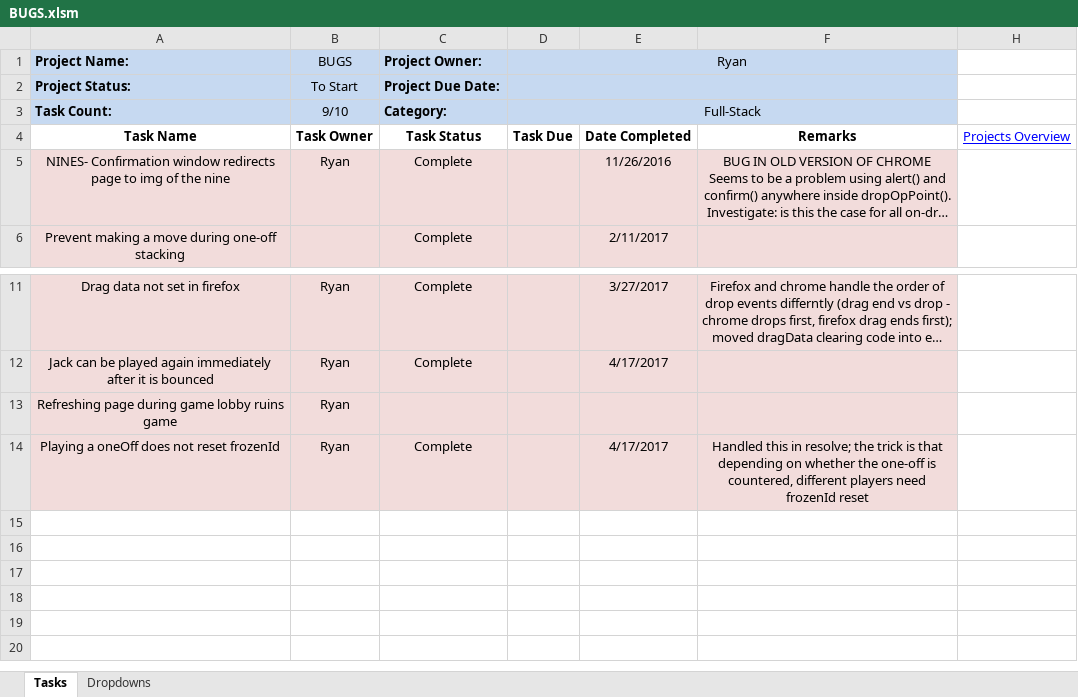
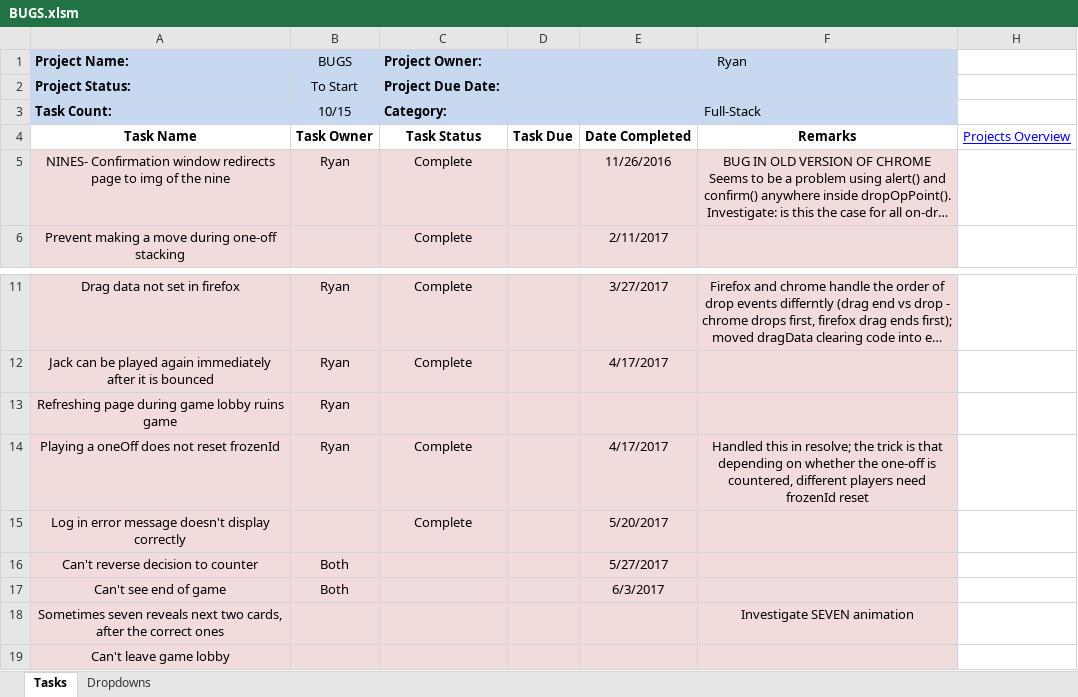
Before and after one commit to cuttle-cards/cuttle, an Excel workbook: agenda/BUGS.xlsm, sheet Tasks, drawn as a sheet; only a part is shown, gaps mark what is left out; long unchanged cells end in …; values as stored, in another font and other column widths than the file's, no borders; conditional formats not drawn; the diff names each change by its address in the sheet, - before the commit and + after, or states it on an @@ line.

```diff
--- a/agenda/BUGS.xlsm (sheet Tasks)
+++ b/agenda/BUGS.xlsm (sheet Tasks)
-B3 (BUGS): 9/10
+B3 (BUGS): 10/15
+row 15: Log in error message doesn't display correctly |  | Complete |  | 5/20/2017
+row 16: Can't reverse decision to counter | Both |  |  | 5/27/2017
+row 17: Can't see end of game | Both |  |  | 6/3/2017
+row 18: Sometimes seven reveals next two cards, after the correct ones |  |  |  |  | Investigate SEVEN animation
+row 19: Can't leave game lobby
```
Also changed, not shown: agenda/OVERVIEW.xlsm, agenda/Project Details TEMPLATE.xlsm, 2 other files.
